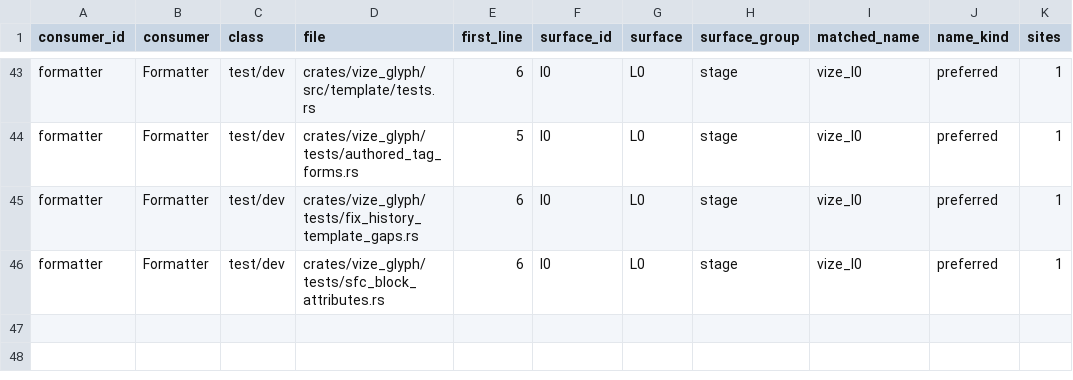
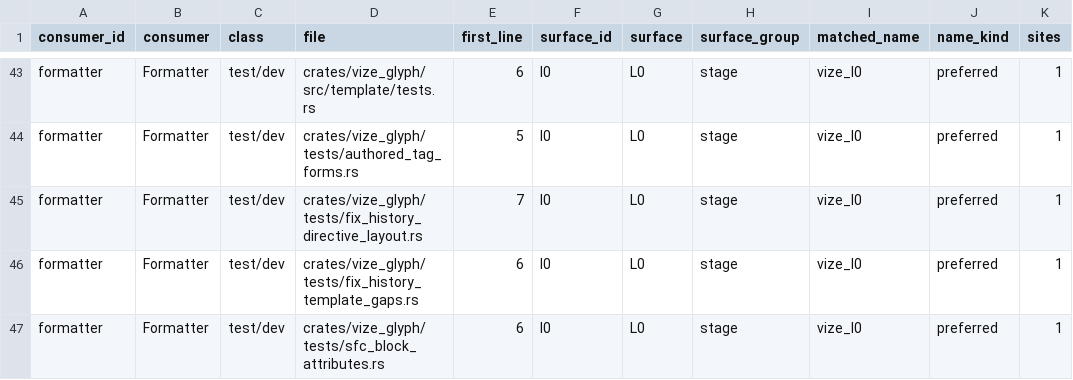
Before and after one commit to Hebilicious/vize, a TSV file: docs/davinci/plan/consumer-migration-surfaces/formatter/vize_glyph.tsv, drawn as a sheet; only a part is shown, gaps mark what is left out.

Commit message:
test(formatter): pin historical SFC and directive layout bytes (#6936)

```diff
--- a/docs/davinci/plan/consumer-migration-surfaces/formatter/vize_glyph.tsv
+++ b/docs/davinci/plan/consumer-migration-surfaces/formatter/vize_glyph.tsv
@@ -44,2 +44,3 @@ formatter	Formatter	test/dev	crates/vize_glyph/src/template/tests.rs	6	l0	L0	sta
 formatter	Formatter	test/dev	crates/vize_glyph/tests/authored_tag_forms.rs	5	l0	L0	stage	vize_l0	preferred	1
+formatter	Formatter	test/dev	crates/vize_glyph/tests/fix_history_directive_layout.rs	7	l0	L0	stage	vize_l0	preferred	1
 formatter	Formatter	test/dev	crates/vize_glyph/tests/fix_history_template_gaps.rs	6	l0	L0	stage	vize_l0	preferred	1
```
Also changed, not shown: 31 other files.
